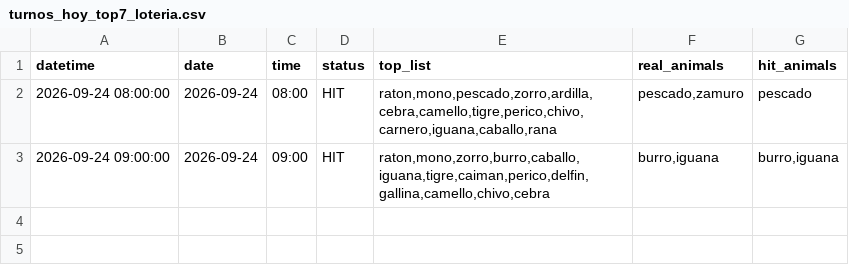
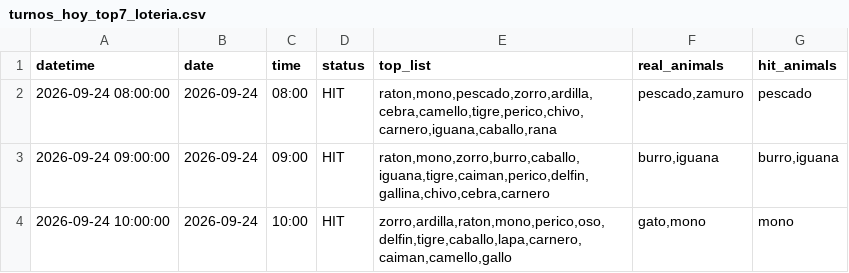
Before and after one commit to Juan571/testingprob, a CSV file: v7_output/turnos_hoy_top7_loteria.csv, drawn as a sheet.

```diff
--- a/v7_output/turnos_hoy_top7_loteria.csv
+++ b/v7_output/turnos_hoy_top7_loteria.csv
@@ -2,2 +2,3 @@
 2026-09-24 08:00:00,2026-09-24,08:00,HIT,"raton,mono,pescado,zorro,ardilla,cebra,camello,tigre,perico,chivo,carnero,iguana,caballo,rana","pescado,zamuro",pescado
-2026-09-24 09:00:00,2026-09-24,09:00,HIT,"raton,mono,zorro,burro,caballo,iguana,tigre,caiman,perico,delfin,gallina,camello,chivo,cebra","burro,iguana","burro,iguana"
+2026-09-24 09:00:00,2026-09-24,09:00,HIT,"raton,mono,zorro,burro,caballo,iguana,tigre,caiman,perico,delfin,gallina,chivo,cebra,carnero","burro,iguana","burro,iguana"
+2026-09-24 10:00:00,2026-09-24,10:00,HIT,"zorro,ardilla,raton,mono,perico,oso,delfin,tigre,caballo,lapa,carnero,caiman,camello,gallo","gato,mono",mono
```
Also changed, not shown: v7_output/backtest.csv, v7_output/patrones.csv, 4 other files.
